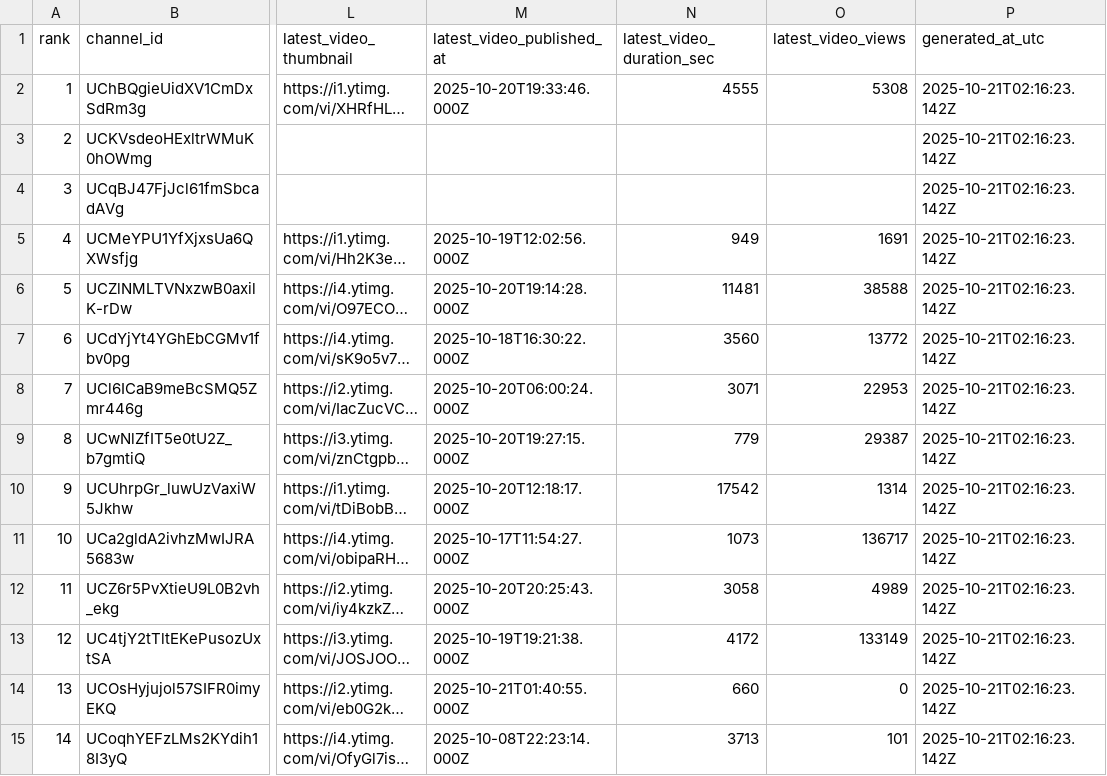
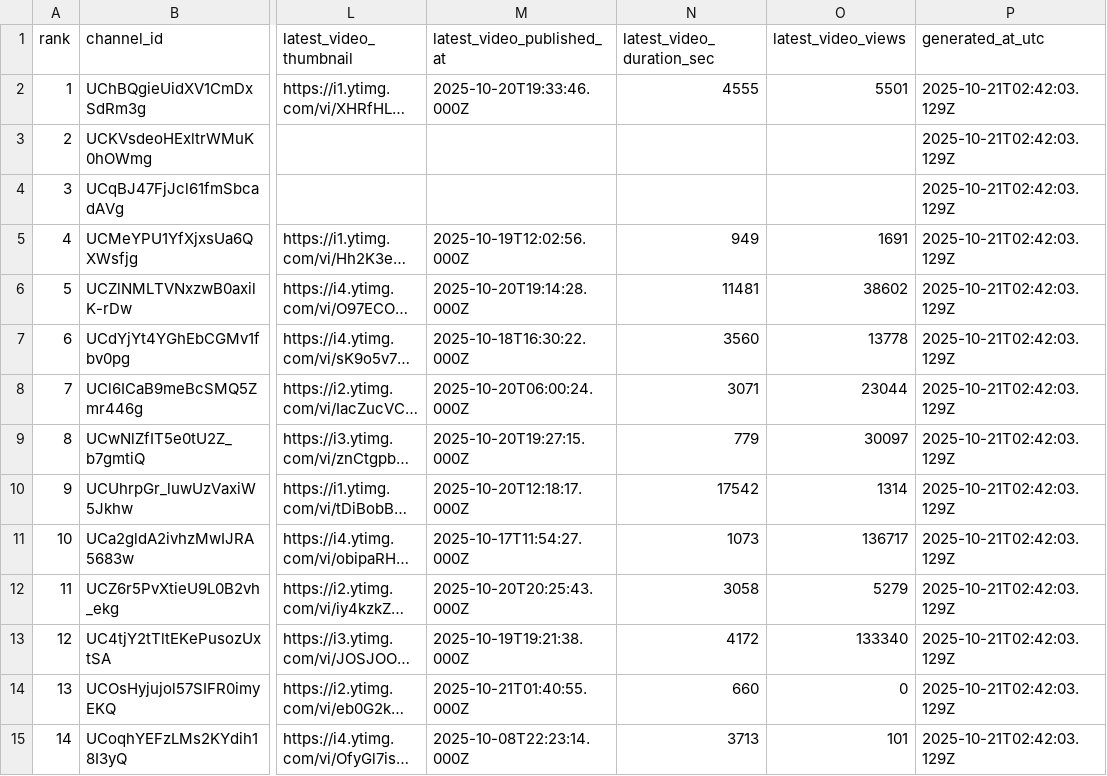
Before and after one commit to stmonitoring2/ke-top500-copy, a CSV file: public/top500_ranked.csv, drawn as a sheet; only a part is shown, gaps mark what is left out; long unchanged cells end in …; the diff covers the shown part only; the diff names each change by its address in the sheet, - before the commit and + after, or states it on an @@ line.

Commit message:
chore: daily refresh + patch ranked from daily + history + rollups [skip ci]

```diff
--- a/public/top500_ranked.csv
+++ b/public/top500_ranked.csv
-O2 (latest_video_views): 5308
+O2 (latest_video_views): 5501
-P2:P15 (generated_at_utc): 2025-10-21T02:16:23.142Z
+P2:P15 (generated_at_utc): 2025-10-21T02:42:03.129Z
-O6 (latest_video_views): 38588
+O6 (latest_video_views): 38602
-O7 (latest_video_views): 13772
+O7 (latest_video_views): 13778
-O8 (latest_video_views): 22953
+O8 (latest_video_views): 23044
-O9 (latest_video_views): 29387
+O9 (latest_video_views): 30097
-O12 (latest_video_views): 4989
+O12 (latest_video_views): 5279
-O13 (latest_video_views): 133149
+O13 (latest_video_views): 133340
```
Also changed, not shown: 105 edited cells elsewhere in this file, 4 other files.
